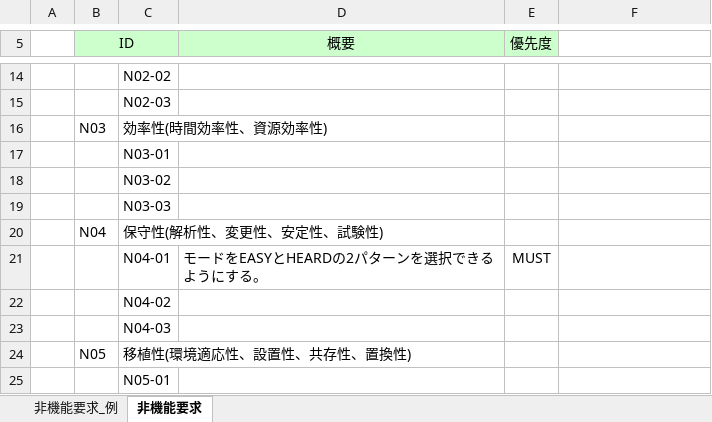
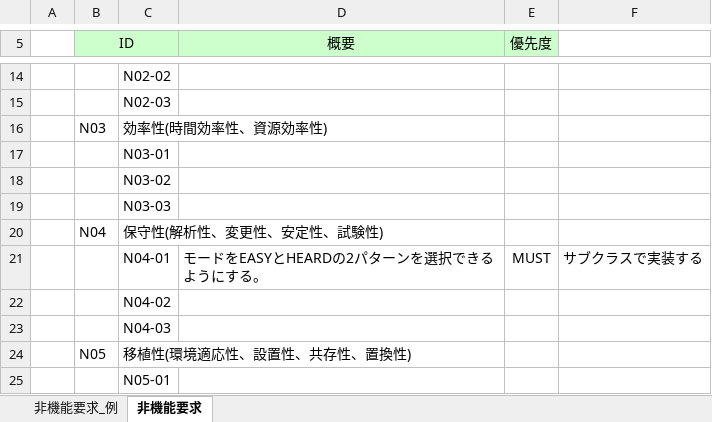
Before and after one commit to IshikawaAyaka/Repitition4, an Excel workbook: 03_設計/非機能要求一覧(第4反復) _7.xlsx, sheet 非機能要求, drawn as a sheet; only a part is shown, gaps mark what is left out; values as stored, in another font and other column widths than the file's, no borders; the diff names each change by its address in the sheet, - before the commit and + after, or states it on an @@ line.

Commit message:
ma

```diff
--- a/03_設計/非機能要求一覧(第4反復) _7.xlsx (sheet 非機能要求)
+++ b/03_設計/非機能要求一覧(第4反復) _7.xlsx (sheet 非機能要求)
-F21: (empty)
+F21: サブクラスで実装する
```
